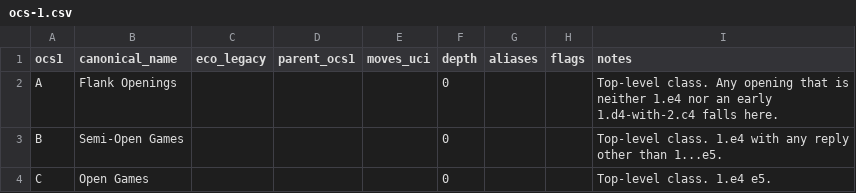
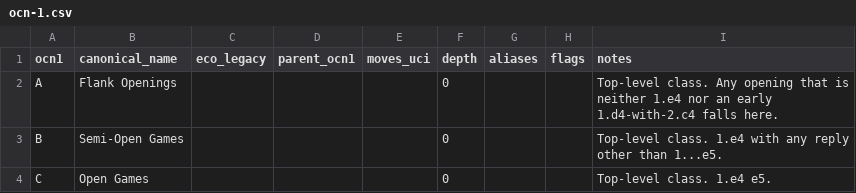
Before and after one commit to escacsfigueres/ocn, a CSV file: catalog/ocn-1.csv (was catalog/ocs-1.csv), drawn as a sheet; only a part is shown.

Commit message:
rename: OCS → OCN (Open Chess Naming) across the project
The alpha-era name "Open Chess Slug" carries the wrong connotations for
a chess audience: outside web-development circles "slug" reads as the
animal, not as "compact identifier". The substantive proposal — a
hierarchical, ECO-compatible naming scheme for openings — is unchanged;
only the surface name moves.

Renamed:
- catalog/ocs-1.csv  → catalog/ocn-1.csv
- spec/OCS-1.md      → spec/OCN-1.md
- ocs1 column        → ocn1 (header in catalogue + every fixture)
- parent_ocs1 column → parent_ocn1
- "Open Chess Slug"  → "Open Chess Naming"
- "OCS-1"            → "OCN-1"
- "OCS"              → "OCN" (project-name uses)
- doc-comment "OCS slug" → "OCN code" where it referred to the project's
  identifier; the SLUG_RE constant in validate.py keeps its name as a
  parser-internal regex label.

The README's status section now carries an explicit naming-history note
so a future reader doesn't wonder why git history mentions OCS.

The validator + 4 self-tests pass on the renamed catalogue: 125 entries
validated, 0 warnings.

Repo rename on GitHub (escacsfigueres/ocs → escacsfigueres/ocn) follows
in a separate step so the contents land first.

```diff
--- a/catalog/ocs-1.csv
+++ b/catalog/ocn-1.csv
@@ -1,2 +1,2 @@
-ocs1,canonical_name,eco_legacy,parent_ocs1,moves_uci,depth,aliases,flags,notes
+ocn1,canonical_name,eco_legacy,parent_ocn1,moves_uci,depth,aliases,flags,notes
 A,Flank Openings,,,,0,,,Top-level class. Any opening that is neither 1.e4 nor an early 1.d4-with-2.c4 falls here.
```
Also changed, not shown: 11 other files.
